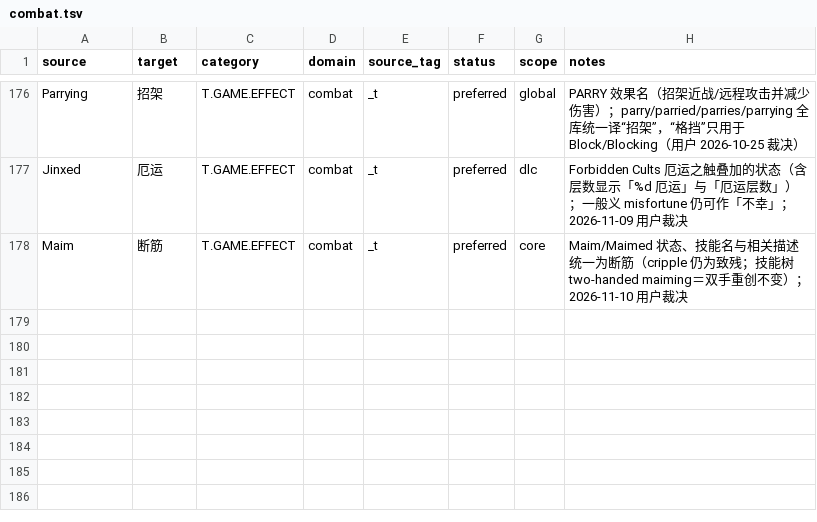
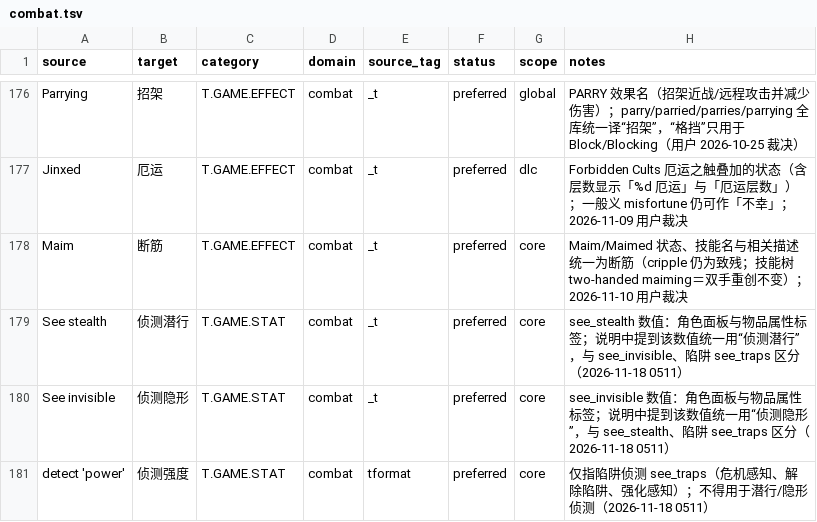
Before and after one commit to yutio8888/tome4-chinese-translation, a TSV file: terminology/combat.tsv, drawn as a sheet; only a part is shown, gaps mark what is left out; the diff names each change by its address in the sheet, - before the commit and + after, or states it on an @@ line.

```diff
--- a/terminology/combat.tsv
+++ b/terminology/combat.tsv
+row 179: See stealth | 侦测潜行 | T.GAME.STAT | combat | _t | preferred | core | see_stealth 数值：角色面板与物品属性标签；说明中提到该数值统一用“侦测潜行”，与 see_invisible、陷阱 see_traps 区分（2026-11-18 0511）
+row 180: See invisible | 侦测隐形 | T.GAME.STAT | combat | _t | preferred | core | see_invisible 数值：角色面板与物品属性标签；说明中提到该数值统一用“侦测隐形”，与 see_stealth、陷阱 see_traps 区分（2026-11-18 0511）
+row 181: detect 'power' | 侦测强度 | T.GAME.STAT | combat | tformat | preferred | core | 仅指陷阱侦测 see_traps（危机感知、解除陷阱、强化感知）；不得用于潜行/隐形侦测（2026-11-18 0511）
```
Also changed, not shown: 6 other files.
